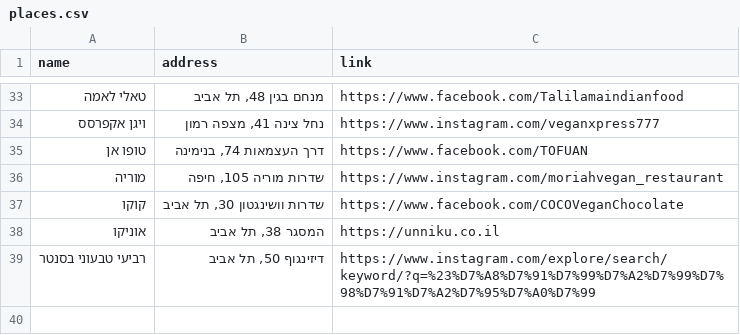
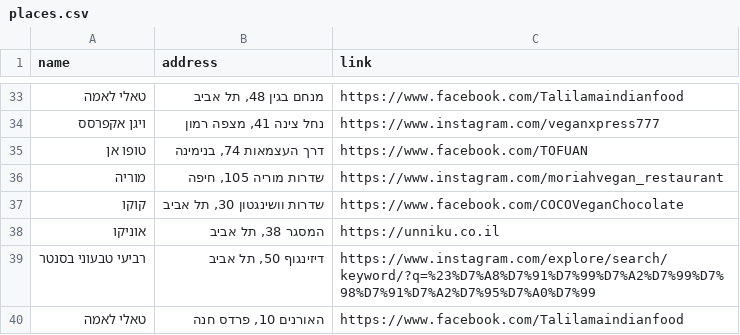
Before and after one commit to gilkremer123/vegan, a CSV file: places.csv, drawn as a sheet; only a part is shown, gaps mark what is left out; the diff names each change by its address in the sheet, - before the commit and + after, or states it on an @@ line.

Commit message:
feat: add new vegan place "טאלי לאמה" to places.csv

```diff
--- a/places.csv
+++ b/places.csv
+row 40: טאלי לאמה | האורנים 10, פרדס חנה | https://www.facebook.com/Talilamaindianfood
```
